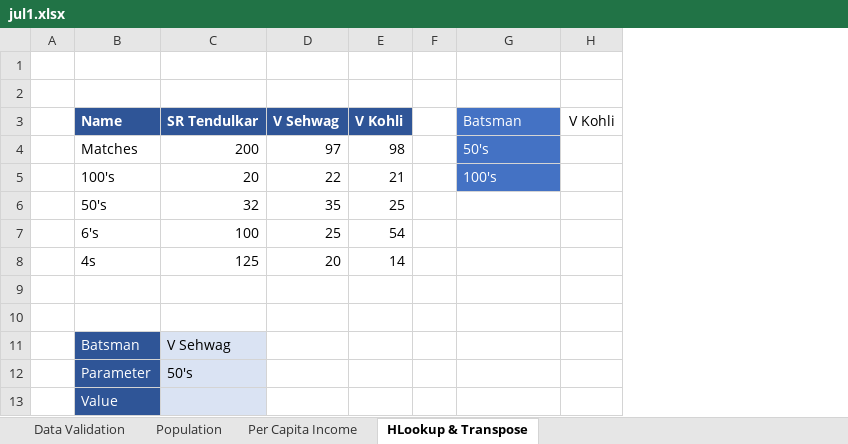
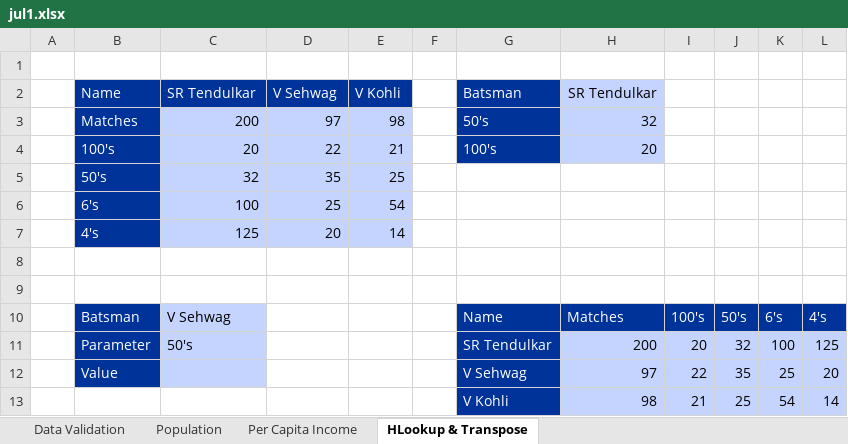
Before and after one commit to alakhpandya/all_batches, an Excel workbook: 2025_Dhwanit_One_to_one/02 Advanced Excel/jul1.xlsx, sheet HLookup & Transpose, drawn as a sheet; values as stored, in another font and other column widths than the file's, no borders; table styles not drawn; removed rows and columns are numbered as before the commit, all else as after; the diff names each change by its address in the sheet, - before the commit and + after, or states it on an @@ line.

```diff
--- a/2025_Dhwanit_One_to_one/02 Advanced Excel/jul1.xlsx (sheet HLookup & Transpose)
+++ b/2025_Dhwanit_One_to_one/02 Advanced Excel/jul1.xlsx (sheet HLookup & Transpose)
-column H (V Kohli), empty
+column H (SR Tendulkar), rows 3-12: 32 | 20 |  |  |  |  |  | Matches | 200 | 97
+column I, rows 10-12: 100's | 20 | 22
+column J, rows 10-12: 50's | 32 | 35
+column K, rows 10-12: 6's | 100 | 25
+column L, rows 10-12: 4's | 125 | 20
-row 1: (empty)
@@ B2:E2 fill: #2F5597 → #003399, bold: on → off @@
-G2:G4 fill: #4472C4
+G2:G4 fill: #003399
@@ B3:B7 fill: none → #003399, text colour: black → #FFFFFF @@
-C3:E7 fill: none
+C3:E7 fill: #C5D3FF
-B7 (Name): 4s
+B7 (Name): 4's
-B10:B12 fill: #2F5597
+B10:B12 fill: #003399
-G10 (Batsman): (empty)
+G10 (Batsman): Name
-G10:G12 fill: none
+G10:G12 fill: #003399
-G11 (Batsman): (empty)
+G11 (Batsman): SR Tendulkar
-G12 (Batsman): (empty)
+G12 (Batsman): V Sehwag
+row 13:  |  |  |  |  |  | V Kohli | 98 | 21 | 25 | 54 | 14
```
Also changed, not shown: sheet Per Capita Income, sheet Data Validation, 12 other files.
